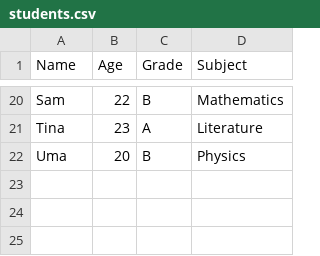
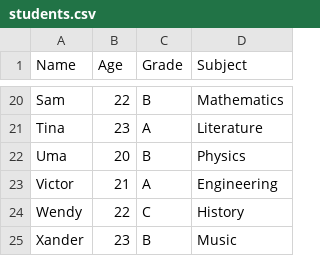
Before and after one commit to Najiib-mahamuud/lesson-2-practice, a CSV file: students.csv, drawn as a sheet; only a part is shown, gaps mark what is left out; the diff names each change by its address in the sheet, - before the commit and + after, or states it on an @@ line.

Commit message:
70 - Added more records to students CSV

```diff
--- a/students.csv
+++ b/students.csv
+row 23: Victor | 21 | A | Engineering
+row 24: Wendy | 22 | C | History
+row 25: Xander | 23 | B | Music
```
